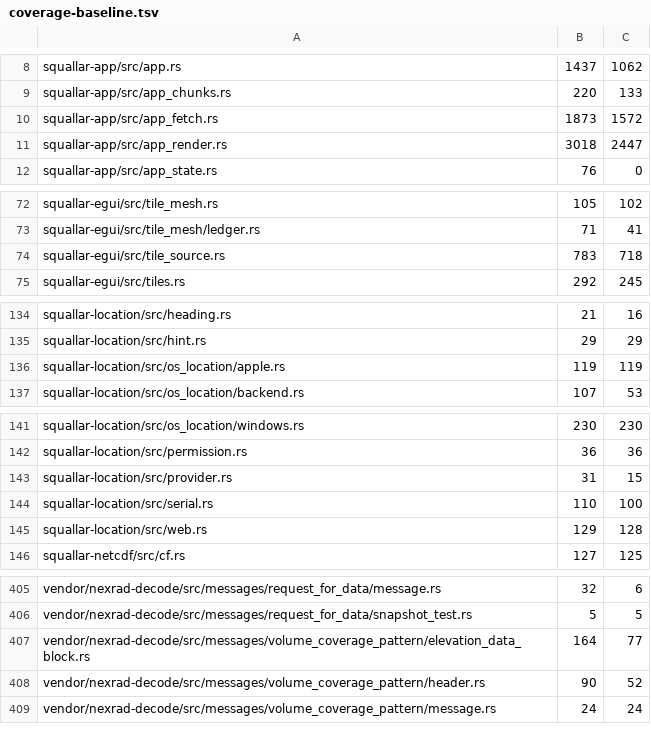
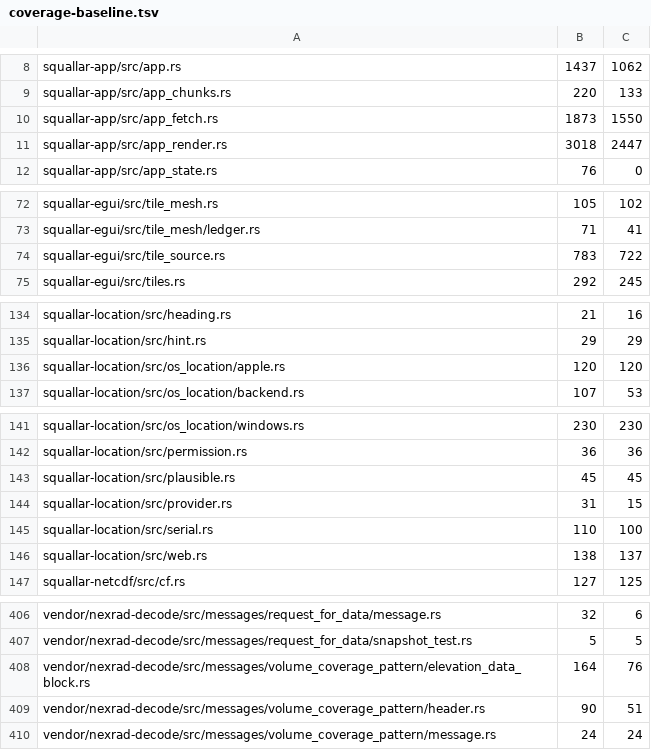
Before and after one commit to Squallar/squallar, a TSV file: .github/coverage-baseline.tsv, drawn as a sheet; only a part is shown, gaps mark what is left out; the diff covers the shown part only.

```diff
--- a/.github/coverage-baseline.tsv
+++ b/.github/coverage-baseline.tsv
@@ -9,3 +9,3 @@ squallar-app/src/app.rs	1437	1062
 squallar-app/src/app_chunks.rs	220	133
-squallar-app/src/app_fetch.rs	1873	1572
+squallar-app/src/app_fetch.rs	1873	1550
 squallar-app/src/app_render.rs	3018	2447
@@ -73,3 +73,3 @@ squallar-egui/src/tile_mesh.rs	105	102
 squallar-egui/src/tile_mesh/ledger.rs	71	41
-squallar-egui/src/tile_source.rs	783	718
+squallar-egui/src/tile_source.rs	783	722
 squallar-egui/src/tiles.rs	292	245
@@ -135,3 +135,3 @@ squallar-location/src/heading.rs	21	16
 squallar-location/src/hint.rs	29	29
-squallar-location/src/os_location/apple.rs	119	119
+squallar-location/src/os_location/apple.rs	120	120
 squallar-location/src/os_location/backend.rs	107	53
@@ -142,5 +142,6 @@ squallar-location/src/os_location/windows.rs	230	230
 squallar-location/src/permission.rs	36	36
+squallar-location/src/plausible.rs	45	45
 squallar-location/src/provider.rs	31	15
 squallar-location/src/serial.rs	110	100
-squallar-location/src/web.rs	129	128
+squallar-location/src/web.rs	138	137
 squallar-netcdf/src/cf.rs	127	125
@@ -406,4 +407,4 @@ vendor/nexrad-decode/src/messages/request_for_data/message.rs	32	6
 vendor/nexrad-decode/src/messages/request_for_data/snapshot_test.rs	5	5
-vendor/nexrad-decode/src/messages/volume_coverage_pattern/elevation_data_block.rs	164	77
-vendor/nexrad-decode/src/messages/volume_coverage_pattern/header.rs	90	52
+vendor/nexrad-decode/src/messages/volume_coverage_pattern/elevation_data_block.rs	164	76
+vendor/nexrad-decode/src/messages/volume_coverage_pattern/header.rs	90	51
 vendor/nexrad-decode/src/messages/volume_coverage_pattern/message.rs	24	24
```
Also changed, not shown: 4 edited cells elsewhere in this file.
